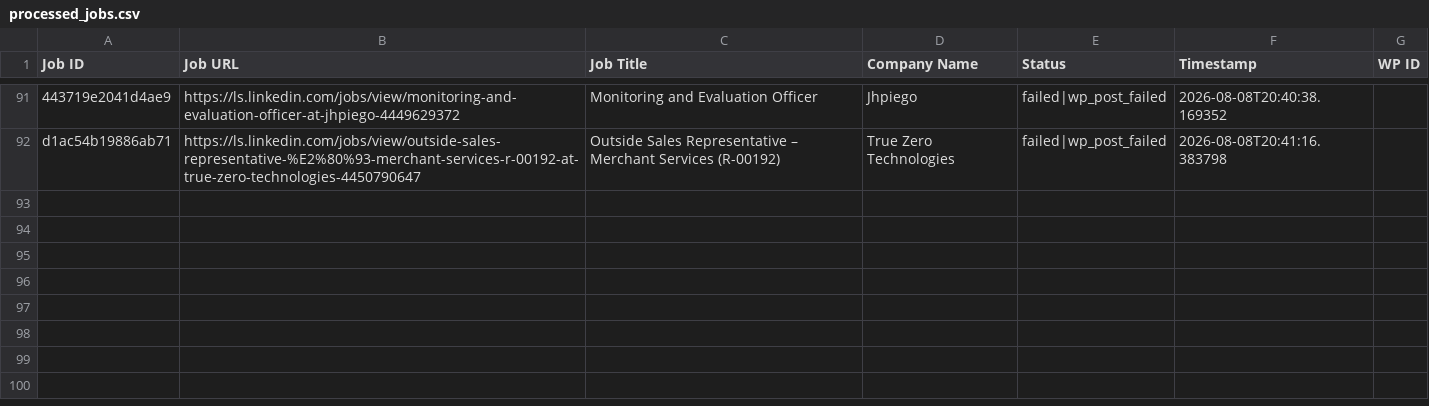
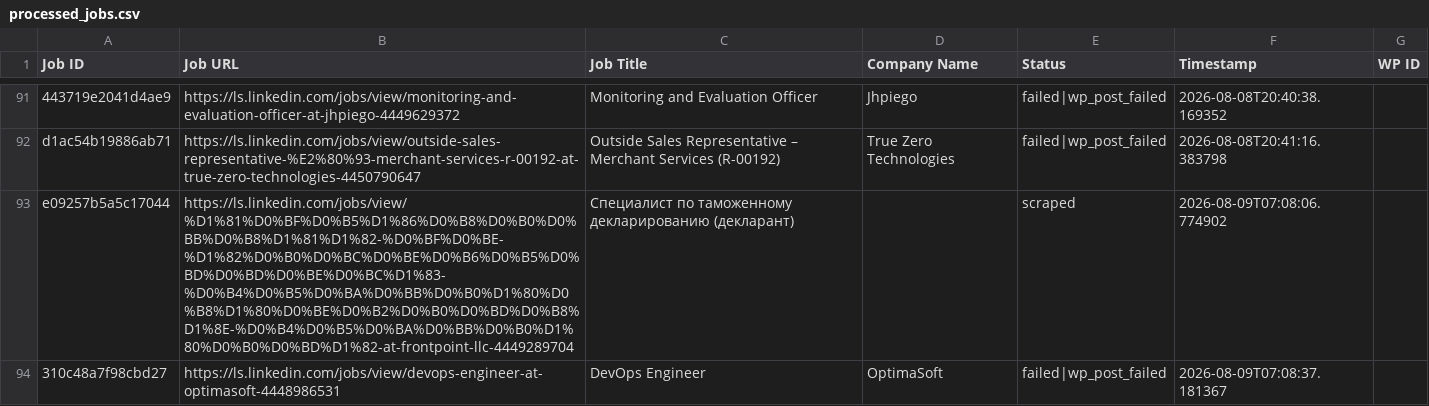
Before and after one commit to innovationinc2000/ls, a CSV file: processed_jobs.csv, drawn as a sheet; only a part is shown, gaps mark what is left out; the diff names each change by its address in the sheet, - before the commit and + after, or states it on an @@ line.

```diff
--- a/processed_jobs.csv
+++ b/processed_jobs.csv
+row 93: e09257b5a5c17044 | https://ls.linkedin.com/jobs/view/%D1%81%D0%BF%D0%B5%D1%86%D0%B8%D0%B0%D0%BB%D0%B8%D1%81%D1%82-%D0%BF%D0%BE-%D1%82%D0%B0%D0%BC%D0%BE%D0%B6%D0%B5%D0%BD%D0%BD%D0%BE%D0%BC%D1%83-%D0%B4%D0%B5%D0%BA%D0%BB%D0%B0%D1%80%D0%B8%D1%80%D0%BE%D0%B2%D0%B0%D0%BD%D0%B8%D1%8E-%D0%B4%D0%B5%D0%BA%D0%BB%D0%B0%D1%80%D0%B0%D0%BD%D1%82-at-frontpoint-llc-4449289704 | Специалист по таможенному декларированию (декларант) |  | scraped | 2026-08-09T07:08:06.774902
+row 94: 310c48a7f98cbd27 | https://ls.linkedin.com/jobs/view/devops-engineer-at-optimasoft-4448986531 | DevOps Engineer | OptimaSoft | failed|wp_post_failed | 2026-08-09T07:08:37.181367
```
